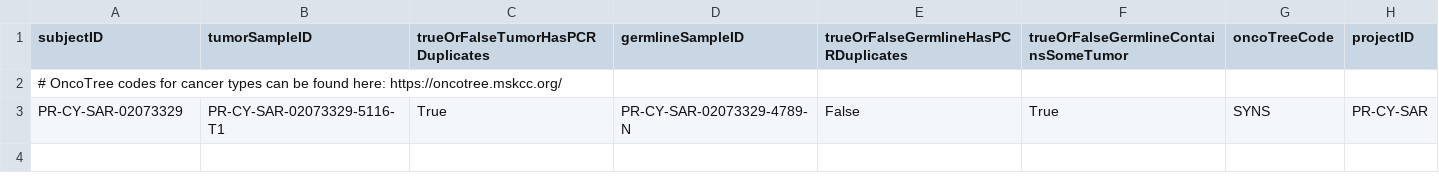
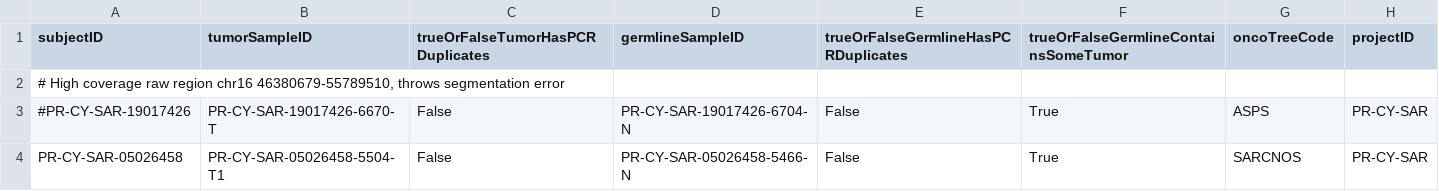
Before and after one commit to nodrogluap/tamor, a TSV file: config/dna_samples.tsv, drawn as a sheet.

```diff
--- a/config/dna_samples.tsv
+++ b/config/dna_samples.tsv
@@ -1,3 +1,4 @@
 subjectID	tumorSampleID	trueOrFalseTumorHasPCRDuplicates	germlineSampleID	trueOrFalseGermlineHasPCRDuplicates	trueOrFalseGermlineContainsSomeTumor	oncoTreeCode	projectID
-# OncoTree codes for cancer types can be found here: https://oncotree.mskcc.org/
-PR-CY-SAR-02073329	PR-CY-SAR-02073329-5116-T1	True	PR-CY-SAR-02073329-4789-N	False	True	SYNS	PR-CY-SAR
+# High coverage raw region chr16 46380679-55789510, throws segmentation error
+#PR-CY-SAR-19017426	PR-CY-SAR-19017426-6670-T	False	PR-CY-SAR-19017426-6704-N	False	True	ASPS	PR-CY-SAR
+PR-CY-SAR-05026458	PR-CY-SAR-05026458-5504-T1	False	PR-CY-SAR-05026458-5466-N	False	True	SARCNOS	PR-CY-SAR
```
Also changed, not shown: 11 other files.
